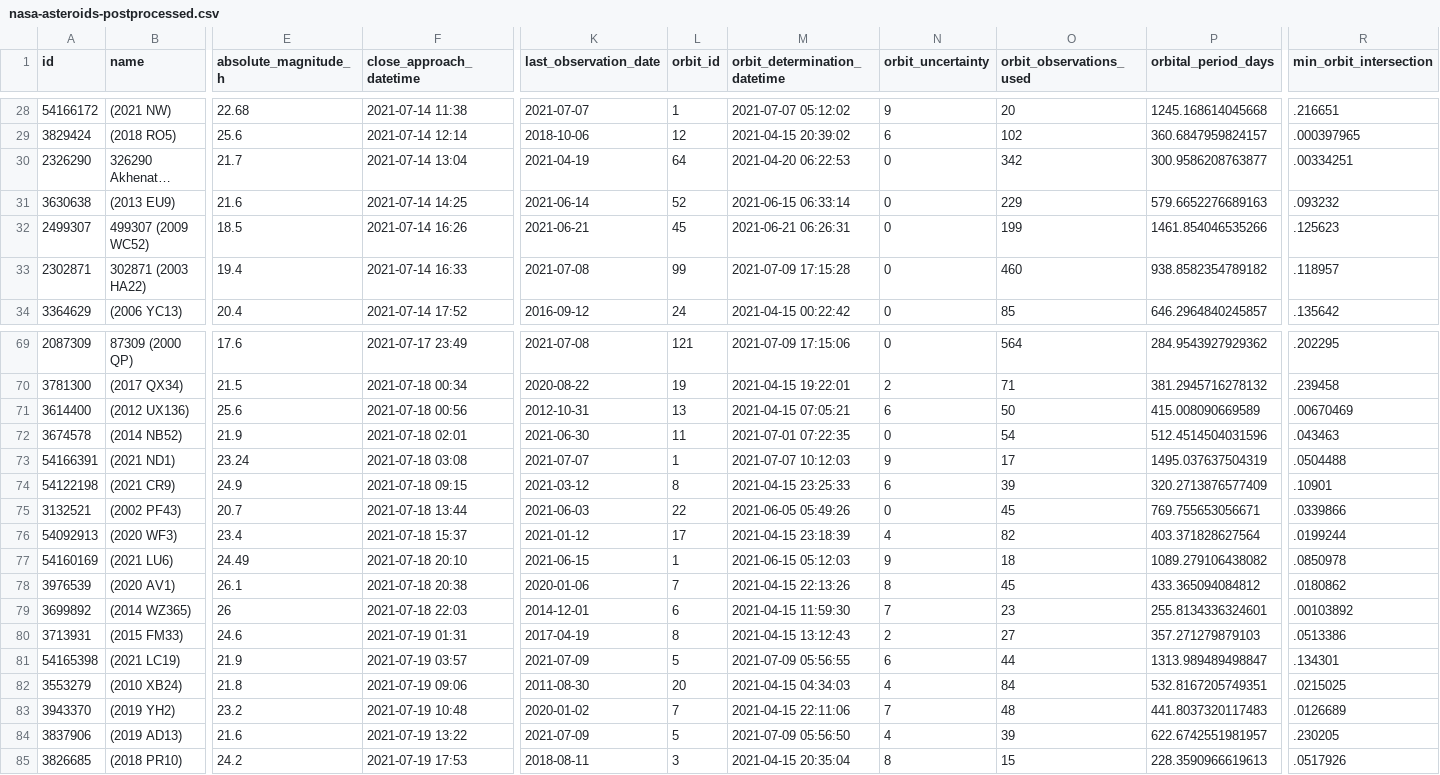
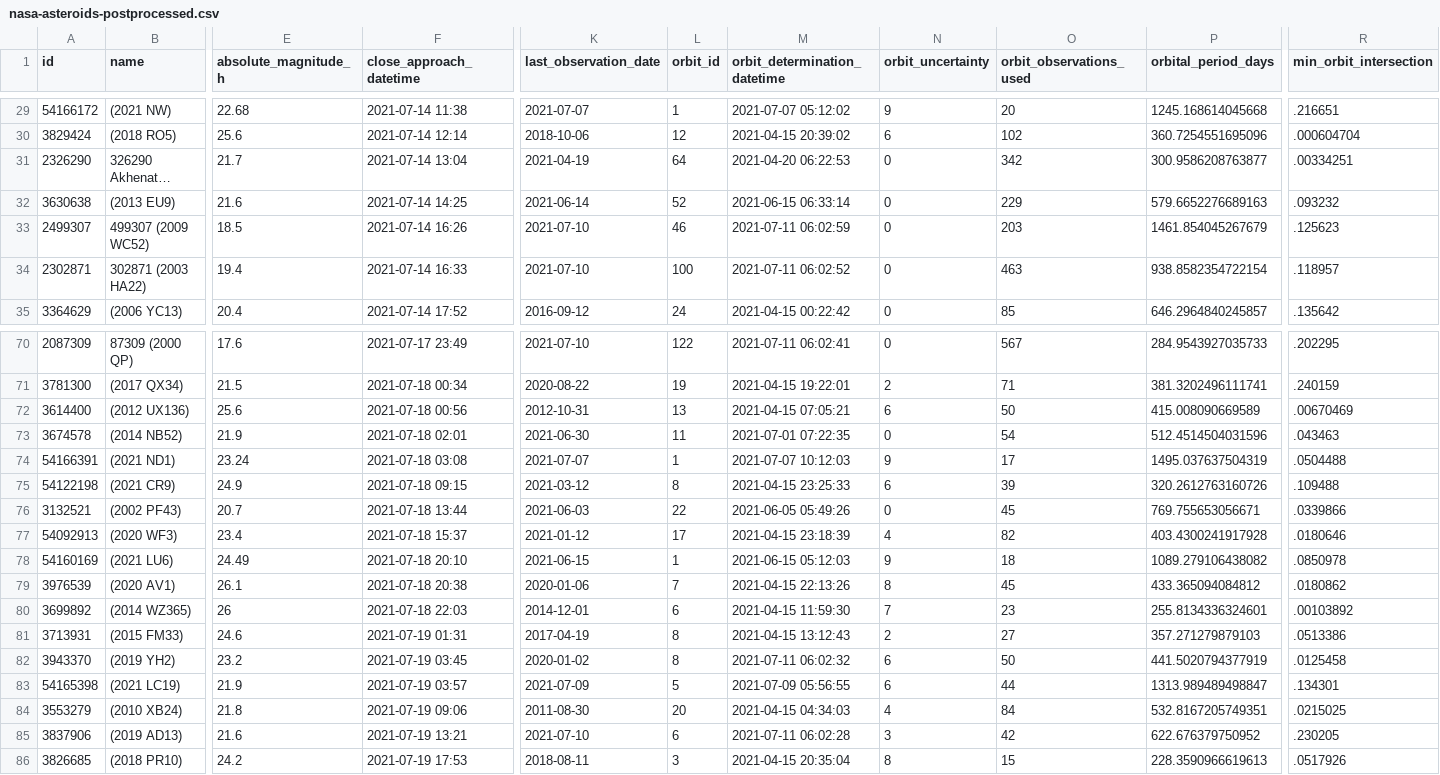
Before and after one commit to nsgrantham/nasa-asteroids, a CSV file: nasa-asteroids-postprocessed.csv, drawn as a sheet; only a part is shown, gaps mark what is left out; long unchanged cells end in …; removed rows and columns are numbered as before the commit, all else as after; rows hold the shown columns only; the diff covers the shown part only; the diff names each change by its address in the sheet, - before the commit and + after, or states it on an @@ line.

Commit message:
Flat: latest data (2021-07-12T14:08:13.788Z) {   "date": "2021-07-12T14:08:13.788Z",   "files": [     {       "name": "nasa-asteroids-postprocessed.csv",       "deltaBytes": 214,       "source": "https://api.nasa.gov/neo/rest/v1/feed?api_key=DEMO_KEY&detailed=true"     }   ] }

```diff
--- a/nasa-asteroids-postprocessed.csv
+++ b/nasa-asteroids-postprocessed.csv
-P30 (orbital_period_days): 360.6847959824157
+P30 (orbital_period_days): 360.7254551695096
-R30 (min_orbit_intersection): .000397965
+R30 (min_orbit_intersection): .000604704
-K33 (last_observation_date): 2021-06-21
+K33 (last_observation_date): 2021-07-10
-L33 (orbit_id): 45
+L33 (orbit_id): 46
-M33 (orbit_determination_datetime): 2021-06-21 06:26:31
+M33 (orbit_determination_datetime): 2021-07-11 06:02:59
-O33 (orbit_observations_used): 199
+O33 (orbit_observations_used): 203
-P33 (orbital_period_days): 1461.854046535266
+P33 (orbital_period_days): 1461.854045267679
-K34 (last_observation_date): 2021-07-08
+K34 (last_observation_date): 2021-07-10
-L34 (orbit_id): 99
+L34 (orbit_id): 100
-M34 (orbit_determination_datetime): 2021-07-09 17:15:28
+M34 (orbit_determination_datetime): 2021-07-11 06:02:52
-O34 (orbit_observations_used): 460
+O34 (orbit_observations_used): 463
-P34 (orbital_period_days): 938.8582354789182
+P34 (orbital_period_days): 938.8582354722154
-K70 (last_observation_date): 2021-07-08
+K70 (last_observation_date): 2021-07-10
-L70 (orbit_id): 121
+L70 (orbit_id): 122
-M70 (orbit_determination_datetime): 2021-07-09 17:15:06
+M70 (orbit_determination_datetime): 2021-07-11 06:02:41
-O70 (orbit_observations_used): 564
+O70 (orbit_observations_used): 567
-P70 (orbital_period_days): 284.9543927929362
+P70 (orbital_period_days): 284.9543927035733
-P71 (orbital_period_days): 381.2945716278132
+P71 (orbital_period_days): 381.3202496111741
-R71 (min_orbit_intersection): .239458
+R71 (min_orbit_intersection): .240159
-P75 (orbital_period_days): 320.2713876577409
+P75 (orbital_period_days): 320.2612763160726
-R75 (min_orbit_intersection): .10901
+R75 (min_orbit_intersection): .109488
-P77 (orbital_period_days): 403.371828627564
+P77 (orbital_period_days): 403.4300241917928
-R77 (min_orbit_intersection): .0199244
+R77 (min_orbit_intersection): .0180646
+row 82: 3943370 | (2019 YH2) | 23.2 | 2021-07-19 03:45 | 2020-01-02 | 8 | 2021-07-11 06:02:32 | 6 | 50 | 441.5020794377919 | .0125458
-row 83: 3943370 | (2019 YH2) | 23.2 | 2021-07-19 10:48 | 2020-01-02 | 7 | 2021-04-15 22:11:06 | 7 | 48 | 441.8037320117483 | .0126689
-F85 (close_approach_datetime): 2021-07-19 13:22
+F85 (close_approach_datetime): 2021-07-19 13:21
-K85 (last_observation_date): 2021-07-09
+K85 (last_observation_date): 2021-07-10
-L85 (orbit_id): 5
+L85 (orbit_id): 6
-M85 (orbit_determination_datetime): 2021-07-09 05:56:50
+M85 (orbit_determination_datetime): 2021-07-11 06:02:28
-N85 (orbit_uncertainty): 4
+N85 (orbit_uncertainty): 3
-O85 (orbit_observations_used): 39
+O85 (orbit_observations_used): 42
-P85 (orbital_period_days): 622.6742551981957
+P85 (orbital_period_days): 622.676379750952
```
Also changed, not shown: 1 added row and 75 edited cells elsewhere in this file.
